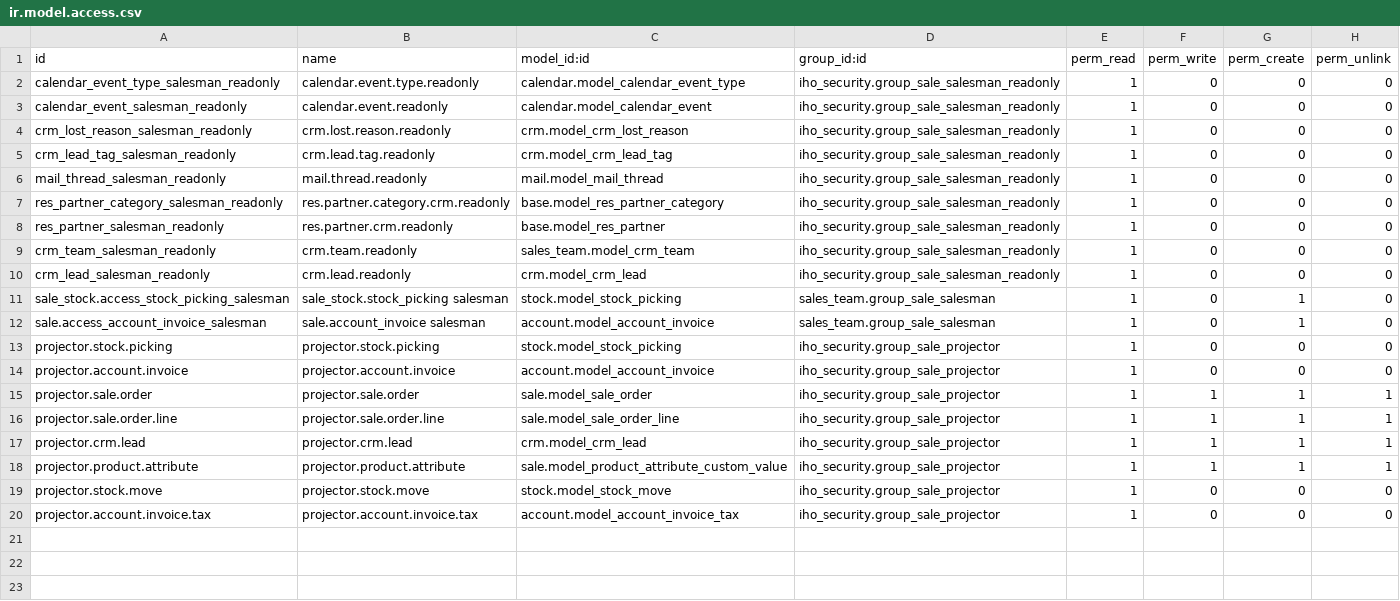
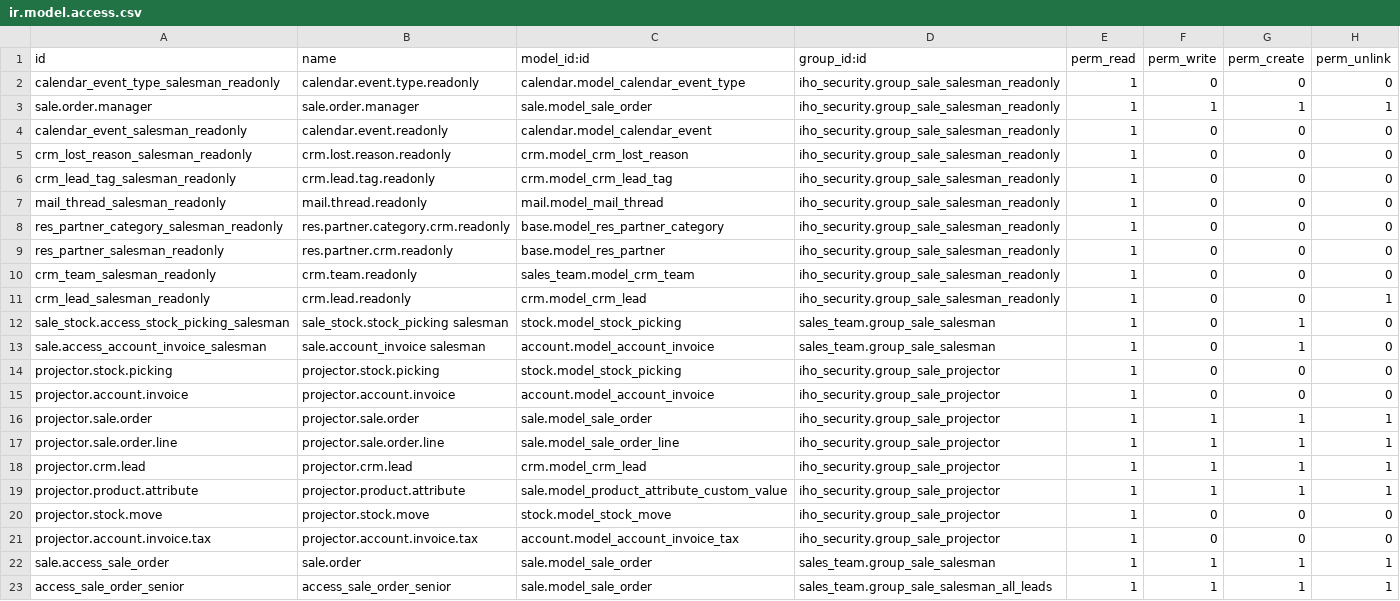
Before and after one commit to EduardoJarsa/mirroring-repository-test, a CSV file: iho_security/security/ir.model.access.csv, drawn as a sheet.

Commit message:
[ADD][iho_security]Add more rules for groups

```diff
--- a/iho_security/security/ir.model.access.csv
+++ b/iho_security/security/ir.model.access.csv
@@ -2,2 +2,3 @@ id,name,model_id:id,group_id:id,perm_read,perm_write,perm_create,perm_unlink
 calendar_event_type_salesman_readonly,calendar.event.type.readonly,calendar.model_calendar_event_type,iho_security.group_sale_salesman_readonly,1,0,0,0
+sale.order.manager,sale.order.manager,sale.model_sale_order,iho_security.group_sale_salesman_readonly,1,1,1,1
 calendar_event_salesman_readonly,calendar.event.readonly,calendar.model_calendar_event,iho_security.group_sale_salesman_readonly,1,0,0,0
@@ -9,3 +10,3 @@ res_partner_salesman_readonly,res.partner.crm.readonly,base.model_res_partner,ih
 crm_team_salesman_readonly,crm.team.readonly,sales_team.model_crm_team,iho_security.group_sale_salesman_readonly,1,0,0,0
-crm_lead_salesman_readonly,crm.lead.readonly,crm.model_crm_lead,iho_security.group_sale_salesman_readonly,1,0,0,0
+crm_lead_salesman_readonly,crm.lead.readonly,crm.model_crm_lead,iho_security.group_sale_salesman_readonly,1,0,0,1
 sale_stock.access_stock_picking_salesman,sale_stock.stock_picking salesman,stock.model_stock_picking,sales_team.group_sale_salesman,1,0,1,0
@@ -20 +21,3 @@ projector.stock.move,projector.stock.move,stock.model_stock_move,iho_security.gr
 projector.account.invoice.tax,projector.account.invoice.tax,account.model_account_invoice_tax,iho_security.group_sale_projector,1,0,0,0
+sale.access_sale_order,sale.order,sale.model_sale_order,sales_team.group_sale_salesman,1,1,1,1
+access_sale_order_senior,access_sale_order_senior,sale.model_sale_order,sales_team.group_sale_salesman_all_leads,1,1,1,1
```
Also changed, not shown: 1 other file.
